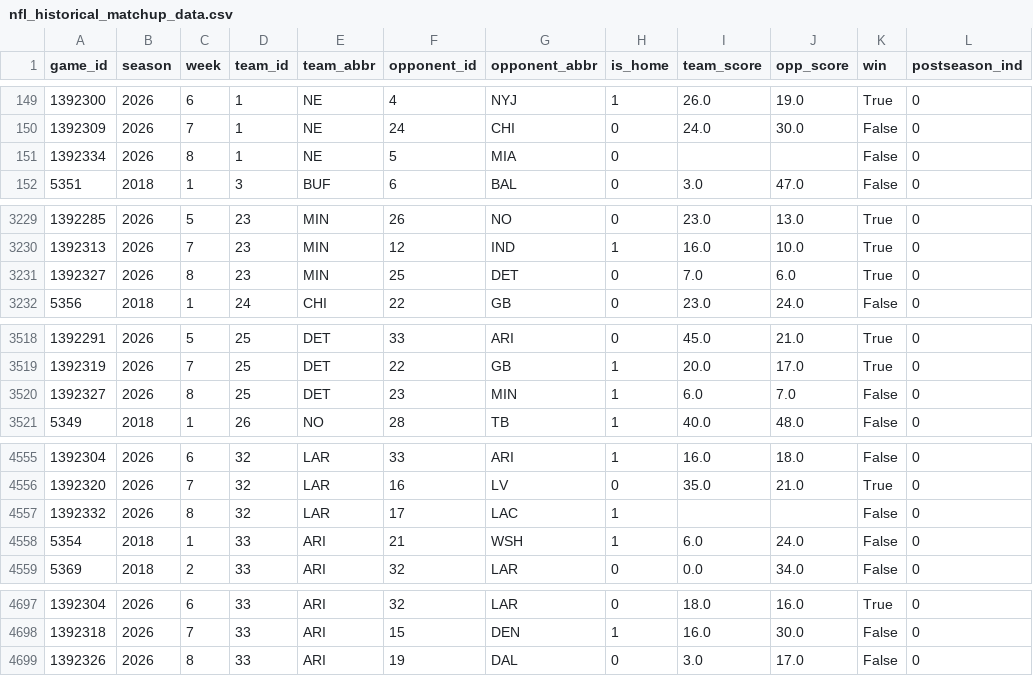
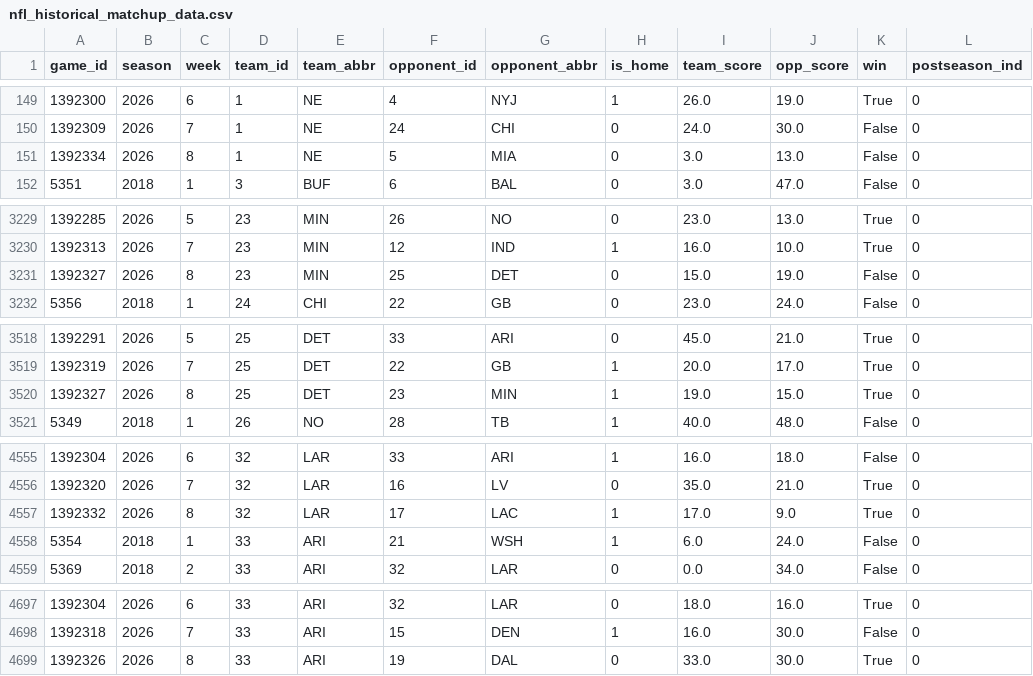
Before and after one commit to hodges623/nfl-prediction-model-site, a CSV file: data/nfl_historical_matchup_data.csv, drawn as a sheet; only a part is shown, gaps mark what is left out; the diff covers the shown part only.

```diff
--- a/data/nfl_historical_matchup_data.csv
+++ b/data/nfl_historical_matchup_data.csv
@@ -150,3 +150,3 @@ game_id,season,week,team_id,team_abbr,opponent_id,opponent_abbr,is_home,team_sco
 1392309,2026,7,1,NE,24,CHI,0,24.0,30.0,False,0
-1392334,2026,8,1,NE,5,MIA,0,,,False,0
+1392334,2026,8,1,NE,5,MIA,0,3.0,13.0,False,0
 5351,2018,1,3,BUF,6,BAL,0,3.0,47.0,False,0
@@ -3230,3 +3230,3 @@ game_id,season,week,team_id,team_abbr,opponent_id,opponent_abbr,is_home,team_sco
 1392313,2026,7,23,MIN,12,IND,1,16.0,10.0,True,0
-1392327,2026,8,23,MIN,25,DET,0,7.0,6.0,True,0
+1392327,2026,8,23,MIN,25,DET,0,15.0,19.0,False,0
 5356,2018,1,24,CHI,22,GB,0,23.0,24.0,False,0
@@ -3519,3 +3519,3 @@ game_id,season,week,team_id,team_abbr,opponent_id,opponent_abbr,is_home,team_sco
 1392319,2026,7,25,DET,22,GB,1,20.0,17.0,True,0
-1392327,2026,8,25,DET,23,MIN,1,6.0,7.0,False,0
+1392327,2026,8,25,DET,23,MIN,1,19.0,15.0,True,0
 5349,2018,1,26,NO,28,TB,1,40.0,48.0,False,0
@@ -4556,3 +4556,3 @@ game_id,season,week,team_id,team_abbr,opponent_id,opponent_abbr,is_home,team_sco
 1392320,2026,7,32,LAR,16,LV,0,35.0,21.0,True,0
-1392332,2026,8,32,LAR,17,LAC,1,,,False,0
+1392332,2026,8,32,LAR,17,LAC,1,17.0,9.0,True,0
 5354,2018,1,33,ARI,21,WSH,1,6.0,24.0,False,0
@@ -4698,2 +4698,2 @@ game_id,season,week,team_id,team_abbr,opponent_id,opponent_abbr,is_home,team_sco
 1392318,2026,7,33,ARI,15,DEN,1,16.0,30.0,False,0
-1392326,2026,8,33,ARI,19,DAL,0,3.0,17.0,False,0
+1392326,2026,8,33,ARI,19,DAL,0,33.0,30.0,True,0
```
Also changed, not shown: 35 edited cells elsewhere in this file, data/nfl_predict_outcome2026w8p0.csv, 1 other file.
